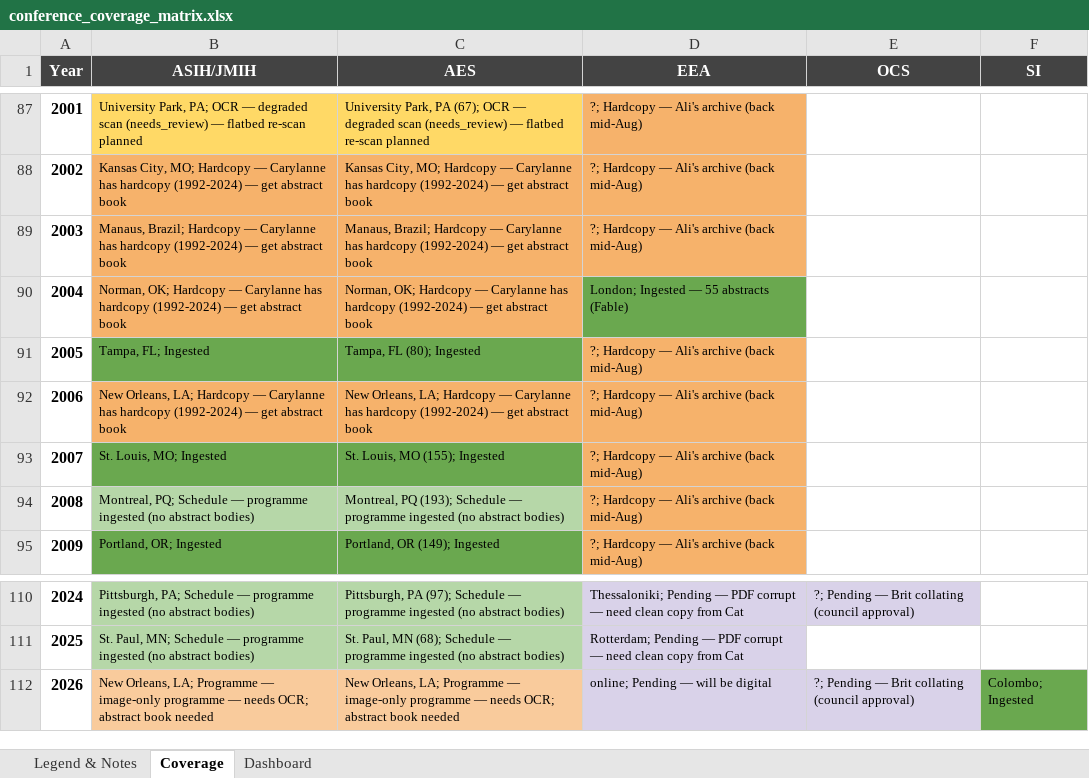
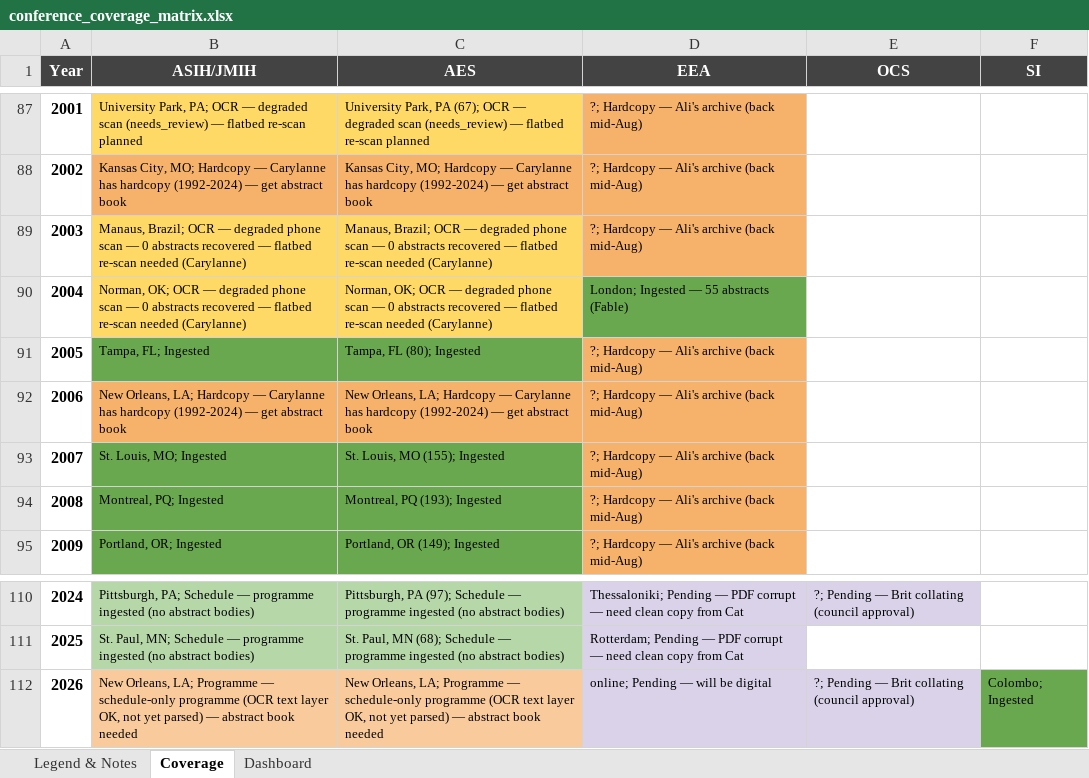
Before and after one commit to SimonDedman/elasmo_analyses, an Excel workbook: database/conference_coverage_matrix.xlsx, sheet Coverage, drawn as a sheet; only a part is shown, gaps mark what is left out; values as stored, in another font and other column widths than the file's, no borders; the diff names each change by its address in the sheet, - before the commit and + after, or states it on an @@ line.

```diff
--- a/database/conference_coverage_matrix.xlsx (sheet Coverage)
+++ b/database/conference_coverage_matrix.xlsx (sheet Coverage)
-B89 (ASIH/JMIH): Manaus, Brazil; Hardcopy — Carylanne has hardcopy (1992-2024) — get abstract book
+B89 (ASIH/JMIH): Manaus, Brazil; OCR — degraded phone scan — 0 abstracts recovered — flatbed re-scan needed (Carylanne)
-B89:C90 fill: #F6B26B
+B89:C90 fill: #FFD966
-C89 (AES): Manaus, Brazil; Hardcopy — Carylanne has hardcopy (1992-2024) — get abstract book
+C89 (AES): Manaus, Brazil; OCR — degraded phone scan — 0 abstracts recovered — flatbed re-scan needed (Carylanne)
-B90 (ASIH/JMIH): Norman, OK; Hardcopy — Carylanne has hardcopy (1992-2024) — get abstract book
+B90 (ASIH/JMIH): Norman, OK; OCR — degraded phone scan — 0 abstracts recovered — flatbed re-scan needed (Carylanne)
-C90 (AES): Norman, OK; Hardcopy — Carylanne has hardcopy (1992-2024) — get abstract book
+C90 (AES): Norman, OK; OCR — degraded phone scan — 0 abstracts recovered — flatbed re-scan needed (Carylanne)
-B94 (ASIH/JMIH): Montreal, PQ; Schedule — programme ingested (no abstract bodies)
+B94 (ASIH/JMIH): Montreal, PQ; Ingested
-B94:C94 fill: #B6D7A8
+B94:C94 fill: #6AA84F
-C94 (AES): …PQ (193); Schedule — programme ingested (no abstract bodies)
+C94 (AES): …PQ (193); Ingested
-B112 (ASIH/JMIH): …Programme — image-only programme — needs OCR; abstract book…
+B112 (ASIH/JMIH): …Programme — schedule-only programme (OCR text layer OK, not yet parsed) — abstract book…
-C112 (AES): …Programme — image-only programme — needs OCR; abstract book…
+C112 (AES): …Programme — schedule-only programme (OCR text layer OK, not yet parsed) — abstract book…
```
Also changed, not shown: outputs/conference_coverage_matrix.xlsx, 2 other files.
